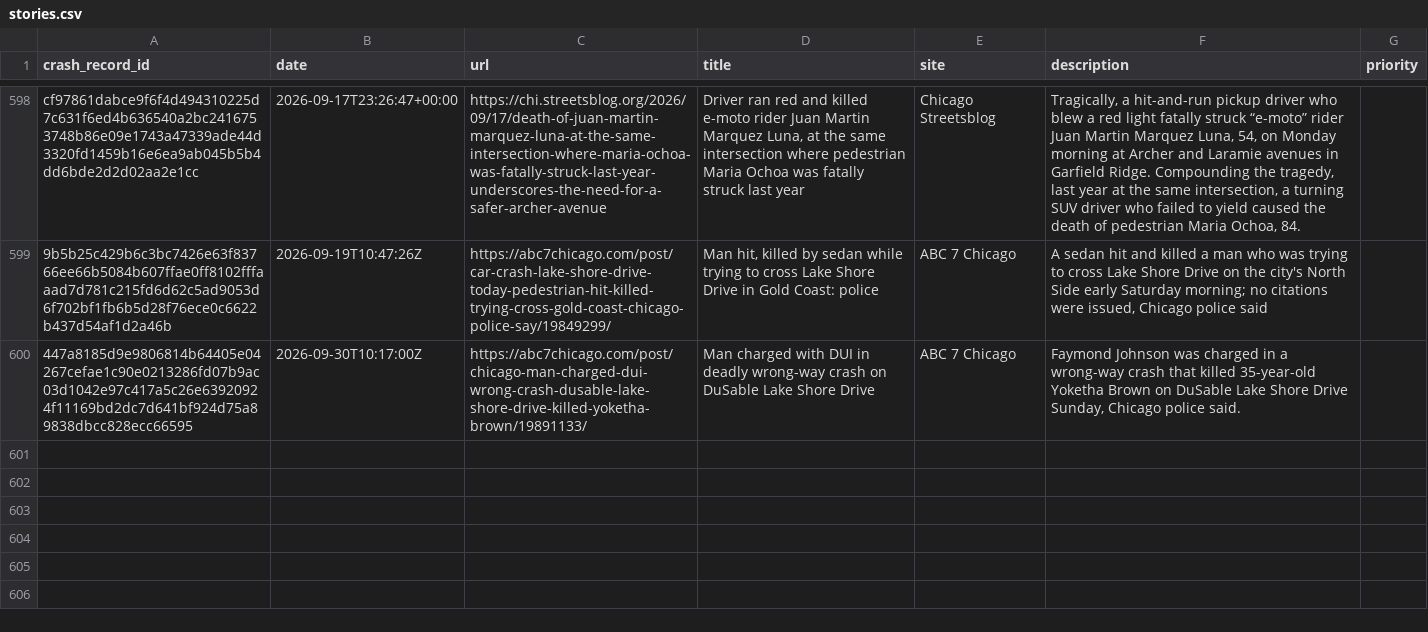
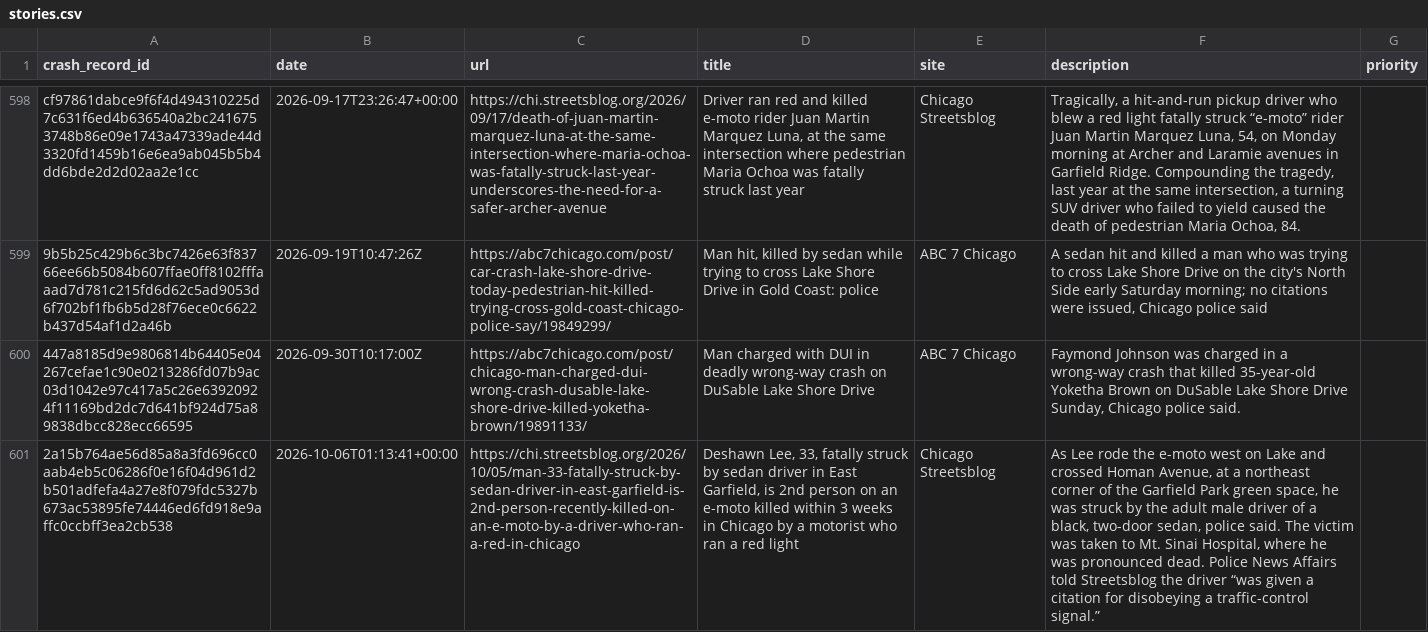
Before and after one commit to crashstop/crash-stories-publish, a CSV file: stories.csv, drawn as a sheet; only a part is shown, gaps mark what is left out; the diff names each change by its address in the sheet, - before the commit and + after, or states it on an @@ line.

```diff
--- a/stories.csv
+++ b/stories.csv
+row 601: 2a15b764ae56d85a8a3fd696cc0aab4eb5c06286f0e16f04d961d2b501adfefa4a27e8f079fdc5327b673ac53895fe74446ed6fd918e9affc0ccbff3ea2cb538 | 2026-10-06T01:13:41+00:00 | https://chi.streetsblog.org/2026/10/05/man-33-fatally-struck-by-sedan-driver-in-east-garfield-is-2nd-person-recently-killed-on-an-e-moto-by-a-driver-who-ran-a-red-in-chicago | Deshawn Lee, 33, fatally struck by sedan driver in East Garfield, is 2nd person on an e-moto killed within 3 weeks in Chicago by a motorist who ran a red light | Chicago Streetsblog | As Lee rode the e-moto west on Lake and crossed Homan Avenue, at a northeast corner of the Garfield Park green space, he was struck by the adult male driver of a black, two-door sedan, police said. The victim was taken to Mt. Sinai Hospital, where he was pronounced dead. Police News Affairs told Streetsblog the driver “was given a citation for disobeying a traffic-control signal.”
```
